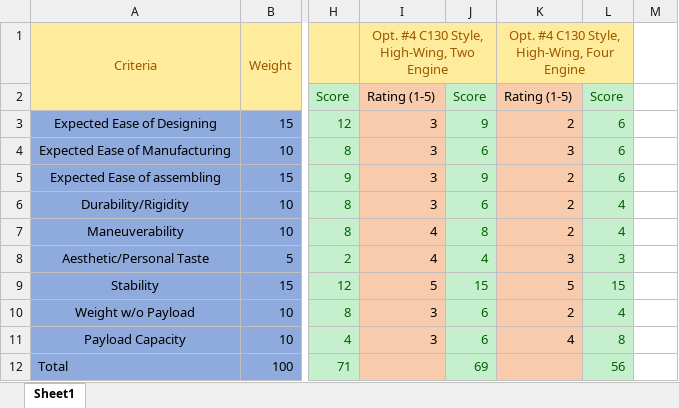
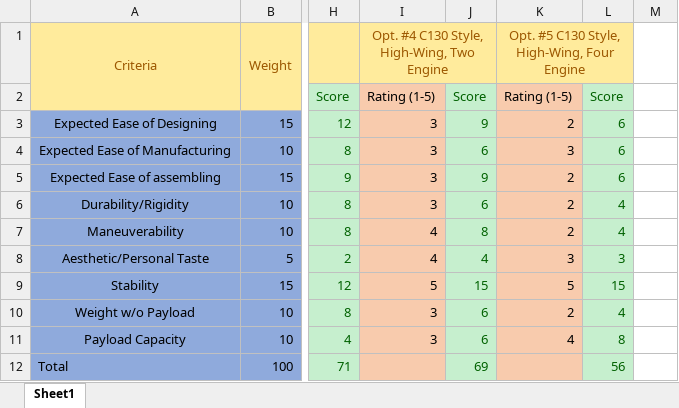
Before and after one commit to Brandonh291/RC-Plane, an Excel workbook: Systems Engineering/Trade Study.xlsx, sheet Sheet1, drawn as a sheet; only a part is shown, gaps mark what is left out; values as stored, in another font and other column widths than the file's, no borders; conditional formats not drawn; the diff names each change by its address in the sheet, - before the commit and + after, or states it on an @@ line.

Commit message:
Update Trade Study.xlsx

```diff
--- a/Systems Engineering/Trade Study.xlsx (sheet Sheet1)
+++ b/Systems Engineering/Trade Study.xlsx (sheet Sheet1)
-K1: Opt. #4 C130 Style, High-Wing, Four Engine
+K1: Opt. #5 C130 Style, High-Wing, Four Engine
```
